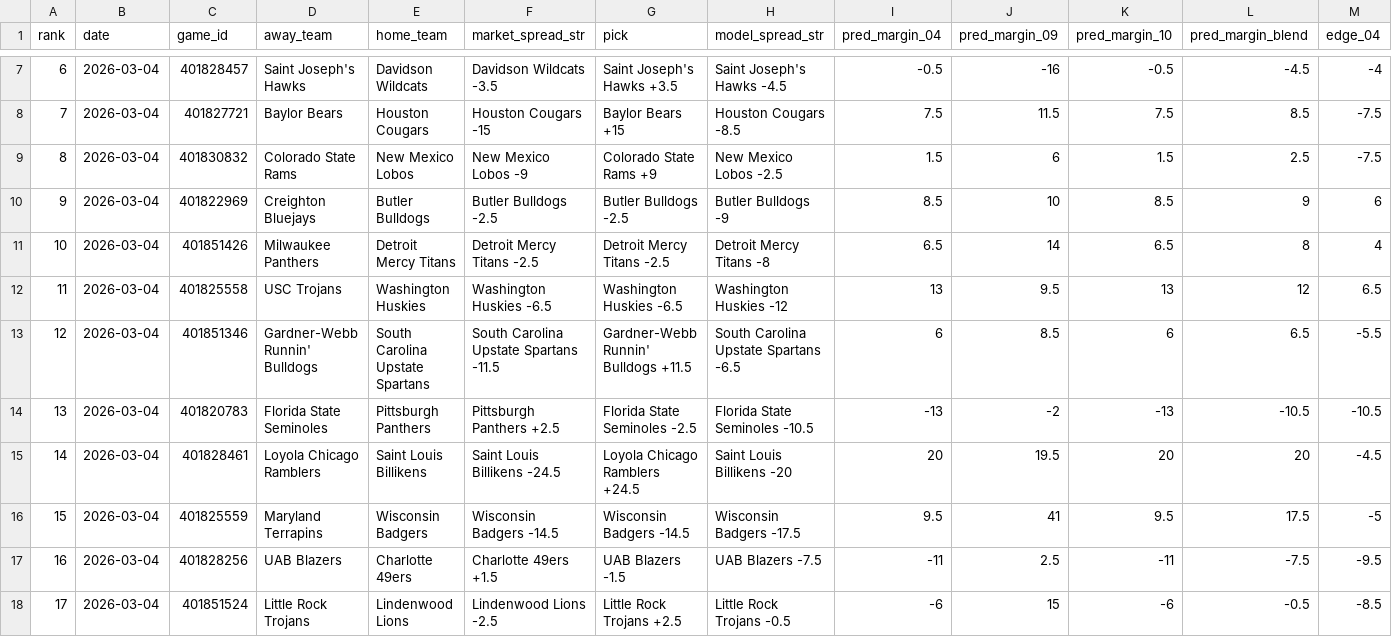
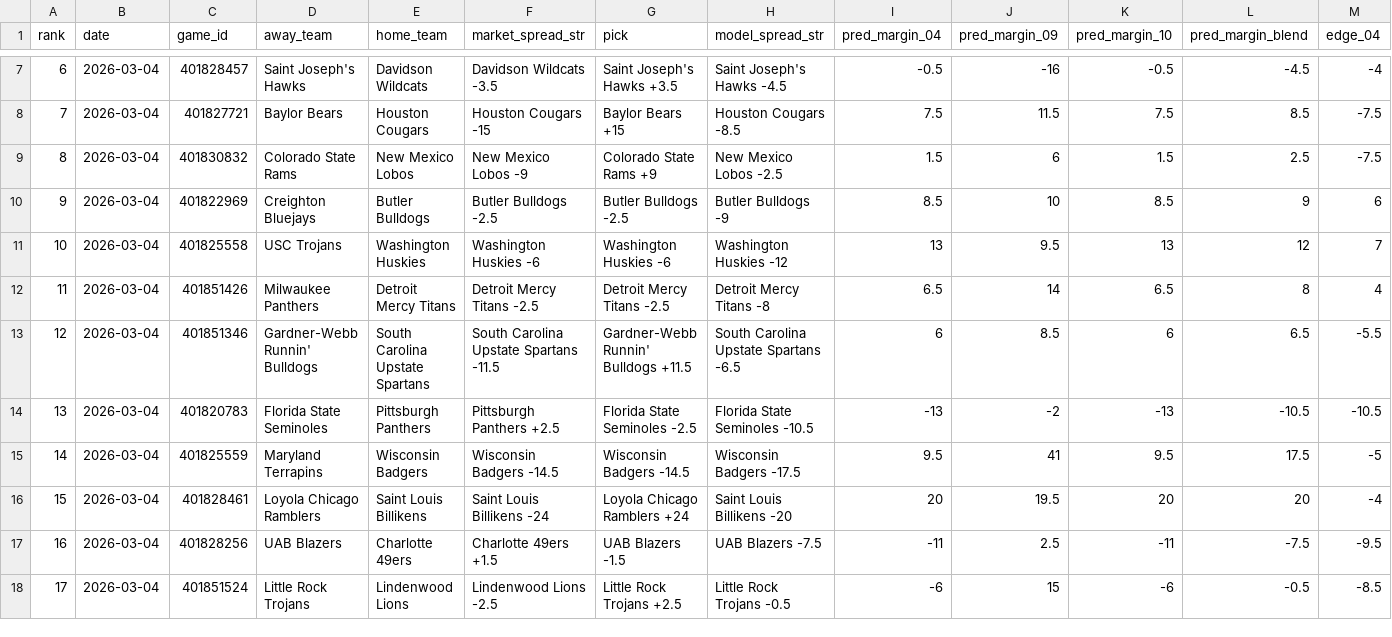
Before and after one commit to CameronBroussard6/cbb-site, a CSV file: data/spreads_today.csv, drawn as a sheet; only a part is shown, gaps mark what is left out; removed rows and columns are numbered as before the commit, all else as after; rows hold the shown columns only; the diff names each change by its address in the sheet, - before the commit and + after, or states it on an @@ line.

```diff
--- a/data/spreads_today.csv
+++ b/data/spreads_today.csv
+row 11: 10 | 2026-03-04 | 401825558 | USC Trojans | Washington Huskies | Washington Huskies -6 | Washington Huskies -6 | Washington Huskies -12 | 13 | 9.5 | 13 | 12 | 7
@@ column A (rank) renumbered between rows 12 and 15 @@
-row 12: 11 | 2026-03-04 | 401825558 | USC Trojans | Washington Huskies | Washington Huskies -6.5 | Washington Huskies -6.5 | Washington Huskies -12 | 13 | 9.5 | 13 | 12 | 6.5
-row 15: 14 | 2026-03-04 | 401828461 | Loyola Chicago Ramblers | Saint Louis Billikens | Saint Louis Billikens -24.5 | Loyola Chicago Ramblers +24.5 | Saint Louis Billikens -20 | 20 | 19.5 | 20 | 20 | -4.5
+row 16: 15 | 2026-03-04 | 401828461 | Loyola Chicago Ramblers | Saint Louis Billikens | Saint Louis Billikens -24 | Loyola Chicago Ramblers +24 | Saint Louis Billikens -20 | 20 | 19.5 | 20 | 20 | -4
```
Also changed, not shown: data/game_totals_today.csv, data/team_totals_today.csv.
